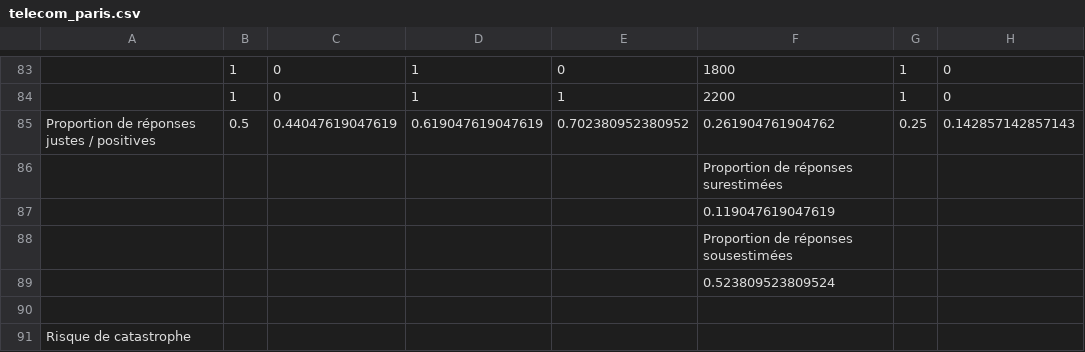
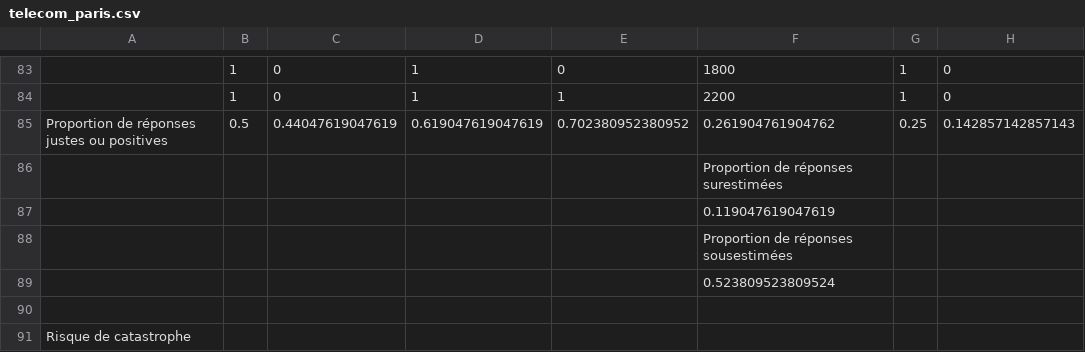
Before and after one commit to ai-safety-saclay/survey, a CSV file: results/telecom_paris.csv, drawn as a sheet; only a part is shown, gaps mark what is left out; the diff names each change by its address in the sheet, - before the commit and + after, or states it on an @@ line.

Commit message:
Correction de typos

```diff
--- a/results/telecom_paris.csv
+++ b/results/telecom_paris.csv
-A85: Proportion de réponses justes / positives
+A85: Proportion de réponses justes ou positives
```
